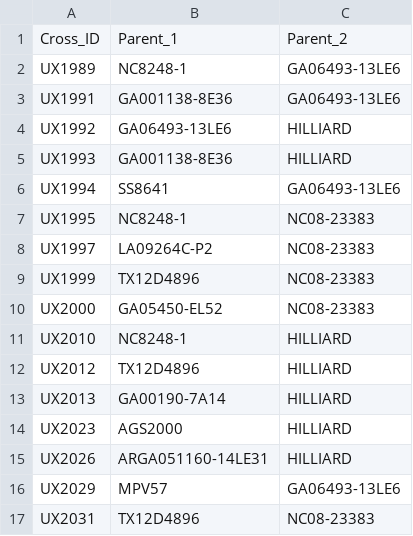
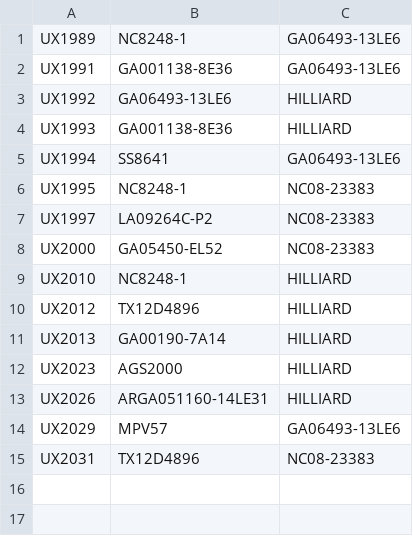
Before and after one commit to nicohlara/SunRILs_population_description, a CSV file: data/cross_info.csv, drawn as a sheet.

```diff
--- a/data/cross_info.csv
+++ b/data/cross_info.csv
@@ -1,2 +1 @@
-Cross_ID,Parent_1,Parent_2
 UX1989,NC8248-1,GA06493-13LE6
@@ -8,3 +7,2 @@ UX1995,NC8248-1,NC08-23383
 UX1997,LA09264C-P2,NC08-23383
-UX1999,TX12D4896,NC08-23383
 UX2000,GA05450-EL52,NC08-23383
```
Also changed, not shown: 2 other files.
